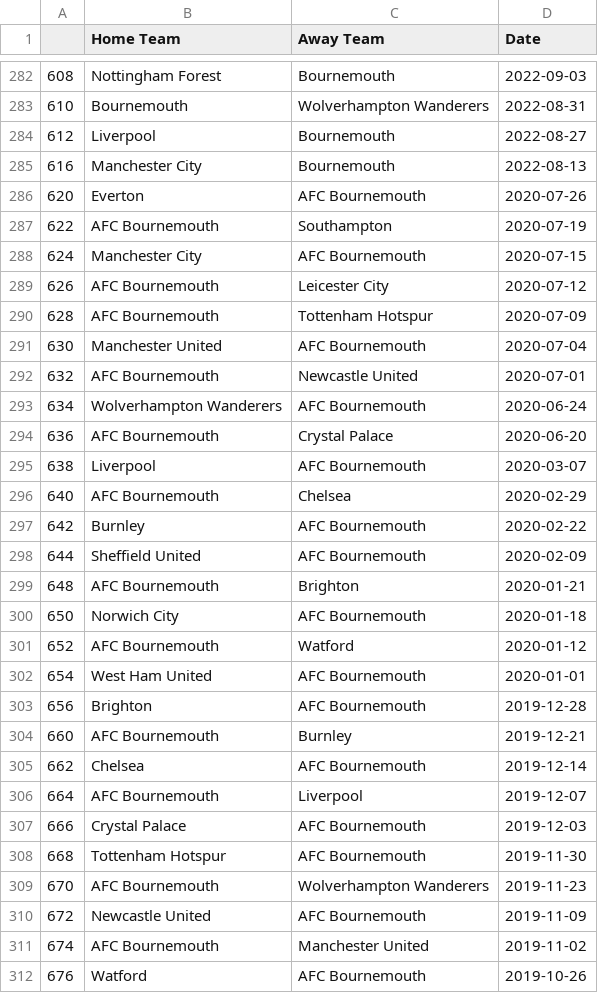
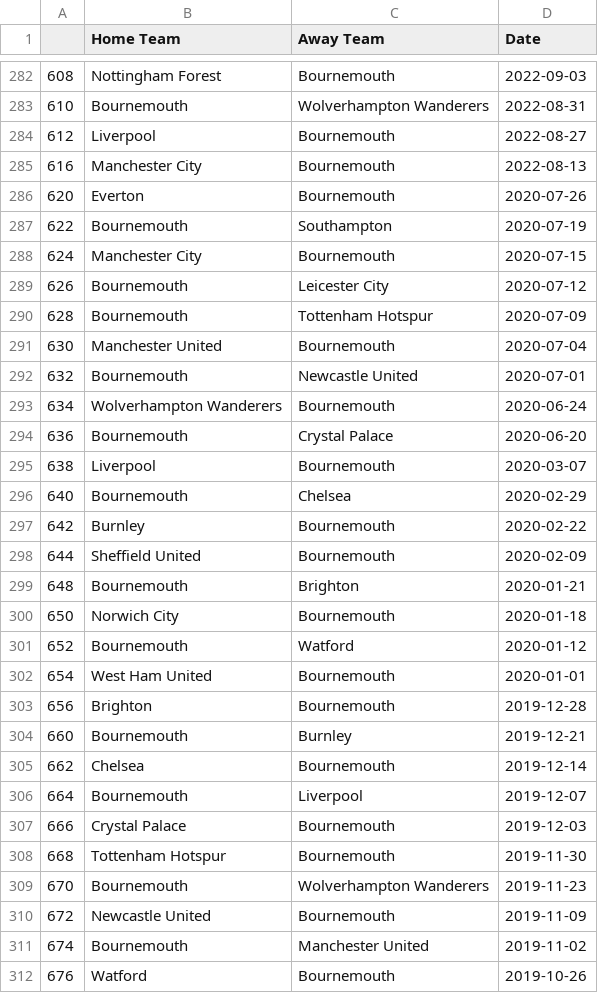
Before and after one commit to adamjr36/CS137Project, a CSV file: cleaned_data/x.csv, drawn as a sheet; only a part is shown, gaps mark what is left out; the diff covers the shown part only.

```diff
--- a/cleaned_data/x.csv
+++ b/cleaned_data/x.csv
@@ -285,28 +285,28 @@
 616,Manchester City,Bournemouth,2022-08-13
-620,Everton,AFC Bournemouth,2020-07-26
-622,AFC Bournemouth,Southampton,2020-07-19
-624,Manchester City,AFC Bournemouth,2020-07-15
-626,AFC Bournemouth,Leicester City,2020-07-12
-628,AFC Bournemouth,Tottenham Hotspur,2020-07-09
-630,Manchester United,AFC Bournemouth,2020-07-04
-632,AFC Bournemouth,Newcastle United,2020-07-01
-634,Wolverhampton Wanderers,AFC Bournemouth,2020-06-24
-636,AFC Bournemouth,Crystal Palace,2020-06-20
-638,Liverpool,AFC Bournemouth,2020-03-07
-640,AFC Bournemouth,Chelsea,2020-02-29
-642,Burnley,AFC Bournemouth,2020-02-22
-644,Sheffield United,AFC Bournemouth,2020-02-09
-648,AFC Bournemouth,Brighton,2020-01-21
-650,Norwich City,AFC Bournemouth,2020-01-18
-652,AFC Bournemouth,Watford,2020-01-12
-654,West Ham United,AFC Bournemouth,2020-01-01
-656,Brighton,AFC Bournemouth,2019-12-28
-660,AFC Bournemouth,Burnley,2019-12-21
-662,Chelsea,AFC Bournemouth,2019-12-14
-664,AFC Bournemouth,Liverpool,2019-12-07
-666,Crystal Palace,AFC Bournemouth,2019-12-03
-668,Tottenham Hotspur,AFC Bournemouth,2019-11-30
-670,AFC Bournemouth,Wolverhampton Wanderers,2019-11-23
-672,Newcastle United,AFC Bournemouth,2019-11-09
-674,AFC Bournemouth,Manchester United,2019-11-02
-676,Watford,AFC Bournemouth,2019-10-26
+620,Everton,Bournemouth,2020-07-26
+622,Bournemouth,Southampton,2020-07-19
+624,Manchester City,Bournemouth,2020-07-15
+626,Bournemouth,Leicester City,2020-07-12
+628,Bournemouth,Tottenham Hotspur,2020-07-09
+630,Manchester United,Bournemouth,2020-07-04
+632,Bournemouth,Newcastle United,2020-07-01
+634,Wolverhampton Wanderers,Bournemouth,2020-06-24
+636,Bournemouth,Crystal Palace,2020-06-20
+638,Liverpool,Bournemouth,2020-03-07
+640,Bournemouth,Chelsea,2020-02-29
+642,Burnley,Bournemouth,2020-02-22
+644,Sheffield United,Bournemouth,2020-02-09
+648,Bournemouth,Brighton,2020-01-21
+650,Norwich City,Bournemouth,2020-01-18
+652,Bournemouth,Watford,2020-01-12
+654,West Ham United,Bournemouth,2020-01-01
+656,Brighton,Bournemouth,2019-12-28
+660,Bournemouth,Burnley,2019-12-21
+662,Chelsea,Bournemouth,2019-12-14
+664,Bournemouth,Liverpool,2019-12-07
+666,Crystal Palace,Bournemouth,2019-12-03
+668,Tottenham Hotspur,Bournemouth,2019-11-30
+670,Bournemouth,Wolverhampton Wanderers,2019-11-23
+672,Newcastle United,Bournemouth,2019-11-09
+674,Bournemouth,Manchester United,2019-11-02
+676,Watford,Bournemouth,2019-10-26
```
Also changed, not shown: 48 edited cells elsewhere in this file, 1 other file.
